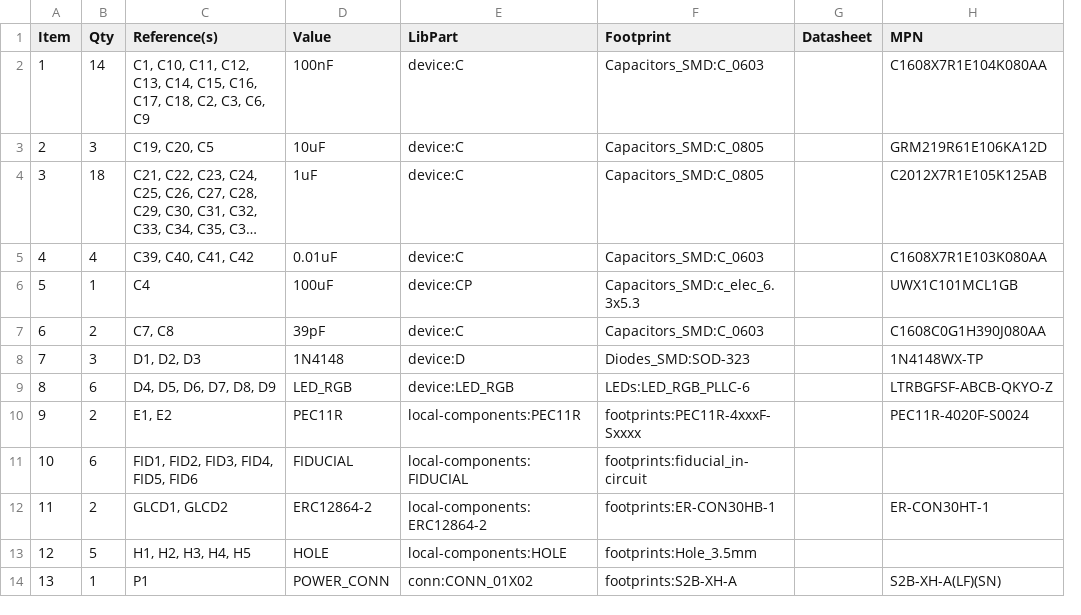
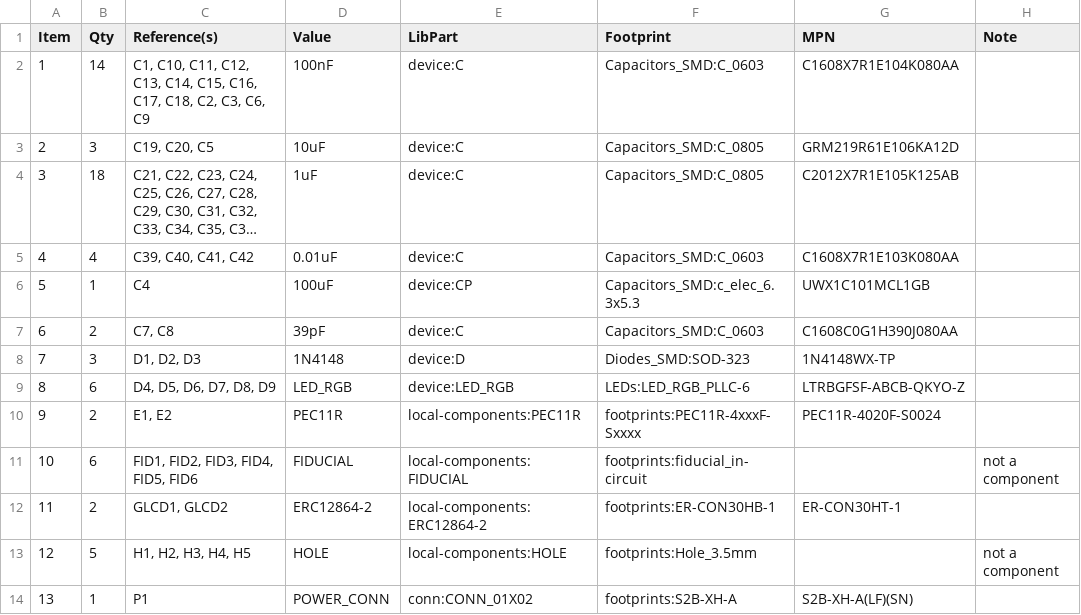
Before and after one commit to mod-audio/mod-hw-duoX, a CSV file: hw-design/top-board/top-board.csv, drawn as a sheet; only a part is shown; long unchanged cells end in …; removed rows and columns are numbered as before the commit, all else as after; the diff names each change by its address in the sheet, - before the commit and + after, or states it on an @@ line.

Commit message:
top-board: add notes to pcb and BOM

```diff
--- a/hw-design/top-board/top-board.csv
+++ b/hw-design/top-board/top-board.csv
-column G (Datasheet), empty
+column H (Note), rows 11-13: not a component |  | not a component
```
Also changed, not shown: 1 other file.
